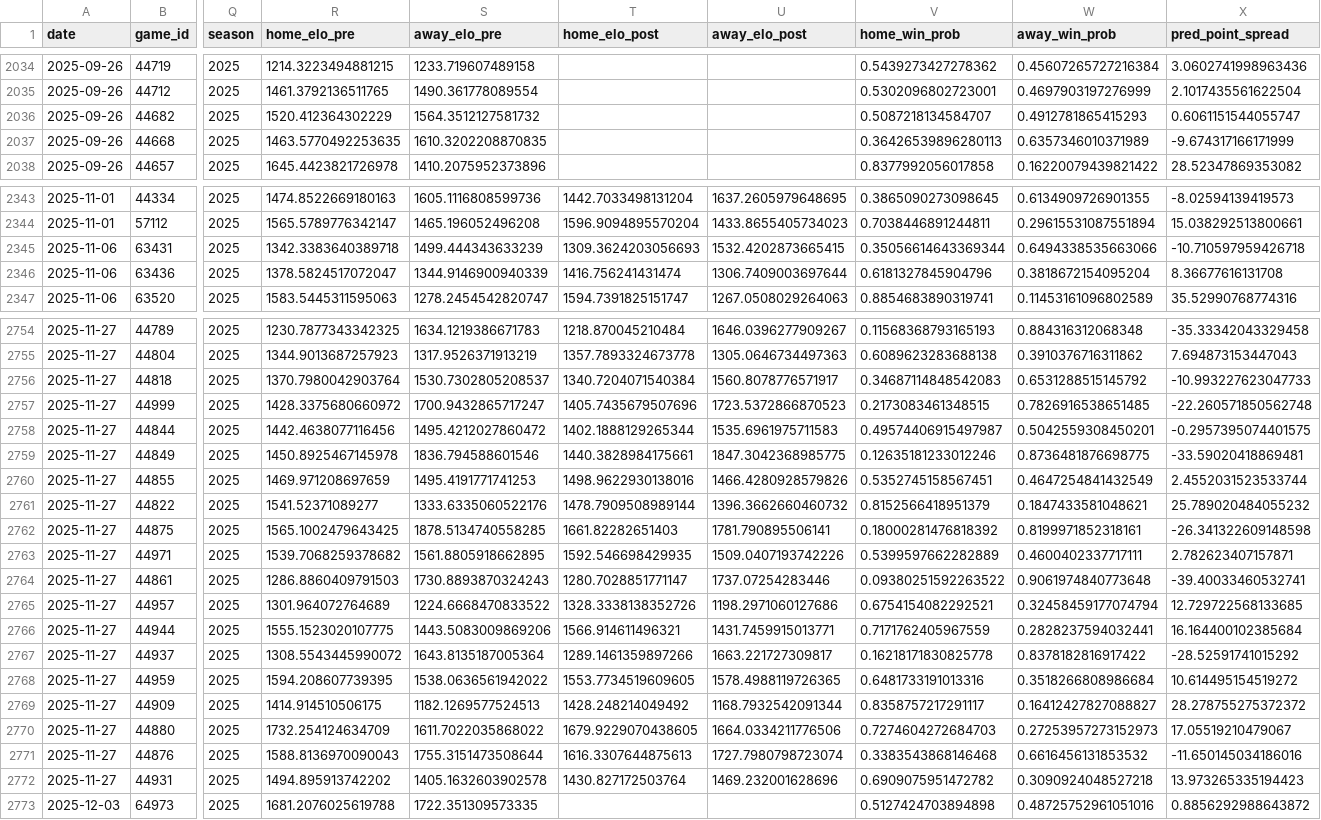
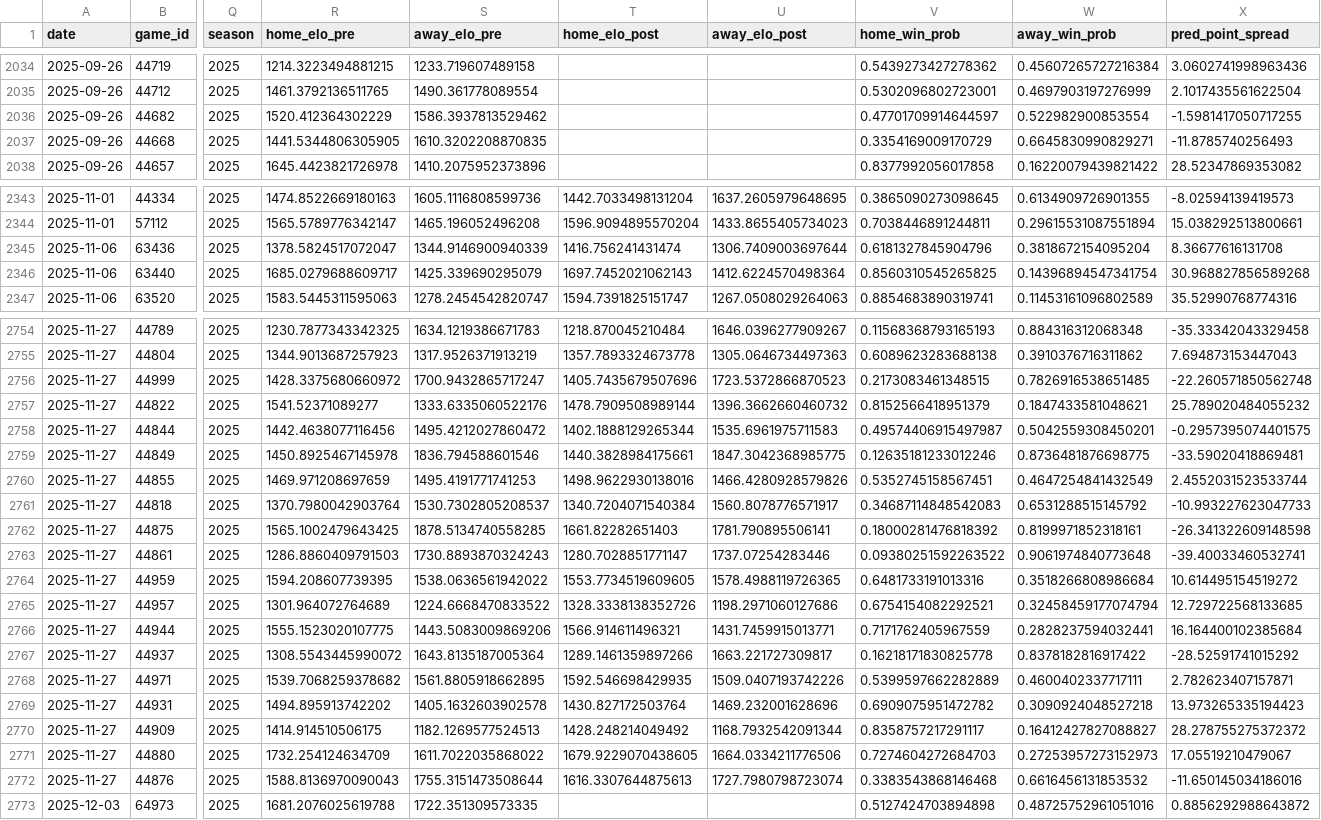
Before and after one commit to bwbensonjr/high-school-sports, a CSV file: results/football-elo-ratings.csv, drawn as a sheet; only a part is shown, gaps mark what is left out; the diff covers the shown part only; the diff names each change by its address in the sheet, - before the commit and + after, or states it on an @@ line.

```diff
--- a/results/football-elo-ratings.csv
+++ b/results/football-elo-ratings.csv
-S2036 (away_elo_pre): 1564.3512127581732
+S2036 (away_elo_pre): 1586.3937813529462
-V2036 (home_win_prob): 0.5087218134584707
+V2036 (home_win_prob): 0.47701709914644597
-W2036 (away_win_prob): 0.4912781865415293
+W2036 (away_win_prob): 0.522982900853554
-X2036 (pred_point_spread): 0.6061151544055747
+X2036 (pred_point_spread): -1.5981417050717255
-R2037 (home_elo_pre): 1463.5770492253635
+R2037 (home_elo_pre): 1441.5344806305905
-V2037 (home_win_prob): 0.36426539896280113
+V2037 (home_win_prob): 0.3354169009170729
-W2037 (away_win_prob): 0.6357346010371989
+W2037 (away_win_prob): 0.6645830990829271
-X2037 (pred_point_spread): -9.674317166171999
+X2037 (pred_point_spread): -11.8785740256493
@@ row 2345 moved to row 2356: 2025-11-06 @@
@@ row 2364 moved to row 2346: 2025-11-06 @@
@@ row 2761 moved to row 2757: 2025-11-27 @@
@@ row 2756 moved to row 2761: 2025-11-27 @@
@@ row 2768 moved to row 2764: 2025-11-27 @@
@@ row 2763 moved to row 2768: 2025-11-27 @@
@@ row 2772 moved to row 2769: 2025-11-27 @@
```
Also changed, not shown: 45 moved rows and 8 edited cells elsewhere in this file, data/boys-soccer-2025.csv, data/football-2025.csv, 27 other files.
